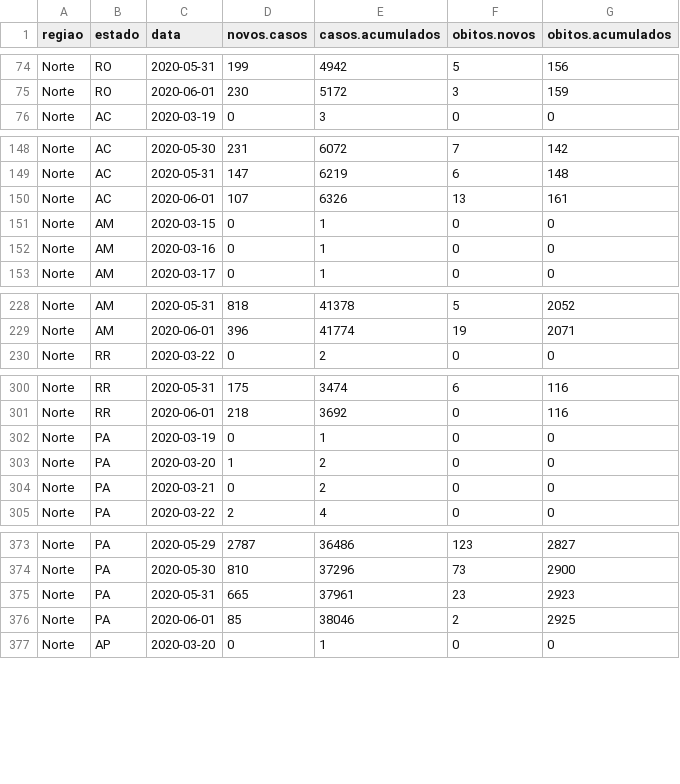
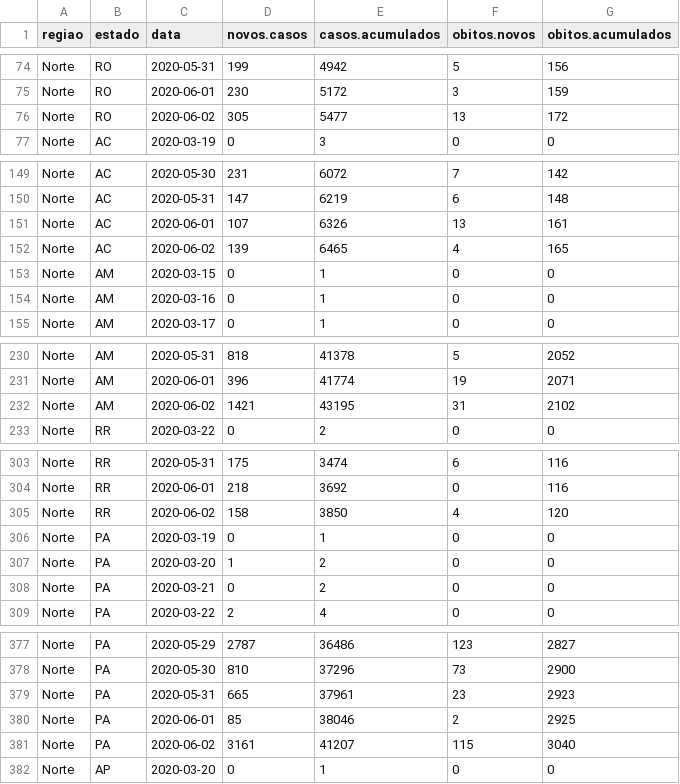
Before and after one commit to covid19br/reports, a CSV file: dados/EstadosCov19.csv, drawn as a sheet; only a part is shown, gaps mark what is left out; the diff covers the shown part only; the diff names each change by its address in the sheet, - before the commit and + after, or states it on an @@ line.

Commit message:
atualizado com dados de hoje

```diff
--- a/dados/EstadosCov19.csv
+++ b/dados/EstadosCov19.csv
+row 76: Norte | RO | 2020-06-02 | 305 | 5477 | 13 | 172
+row 152: Norte | AC | 2020-06-02 | 139 | 6465 | 4 | 165
+row 232: Norte | AM | 2020-06-02 | 1421 | 43195 | 31 | 2102
+row 305: Norte | RR | 2020-06-02 | 158 | 3850 | 4 | 120
+row 381: Norte | PA | 2020-06-02 | 3161 | 41207 | 115 | 3040
```
Also changed, not shown: 22 added rows elsewhere in this file, dados/BrasilCov19.csv, 1 other file.
